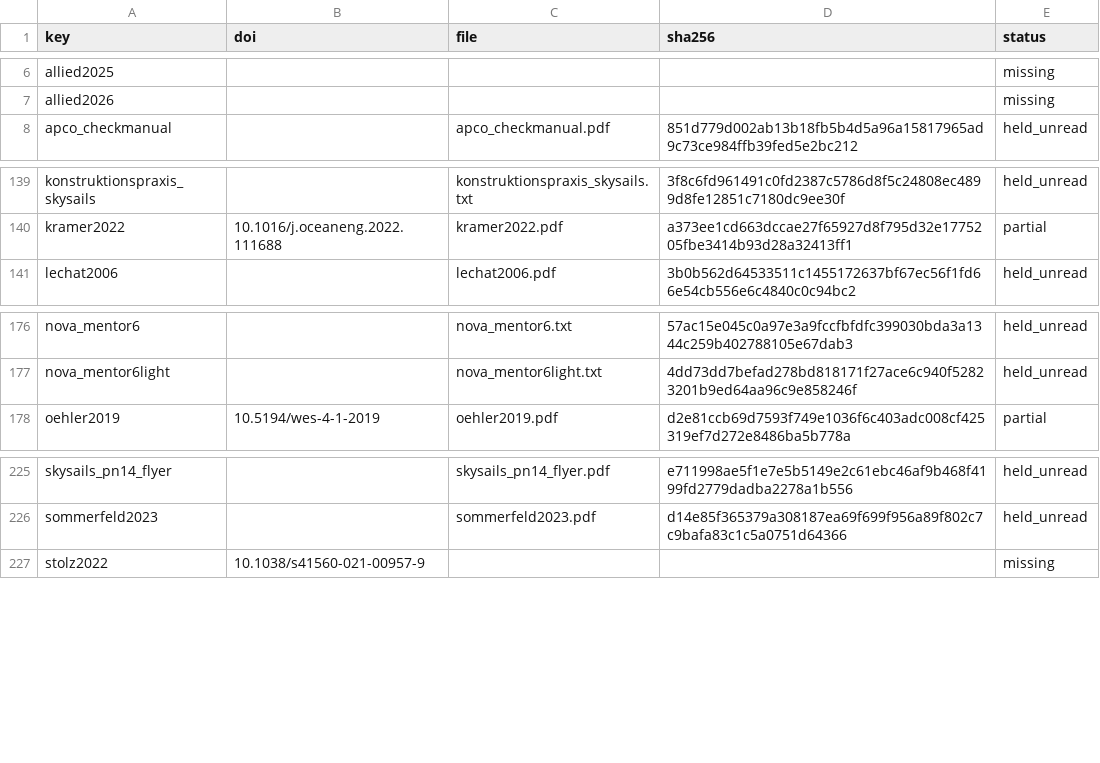
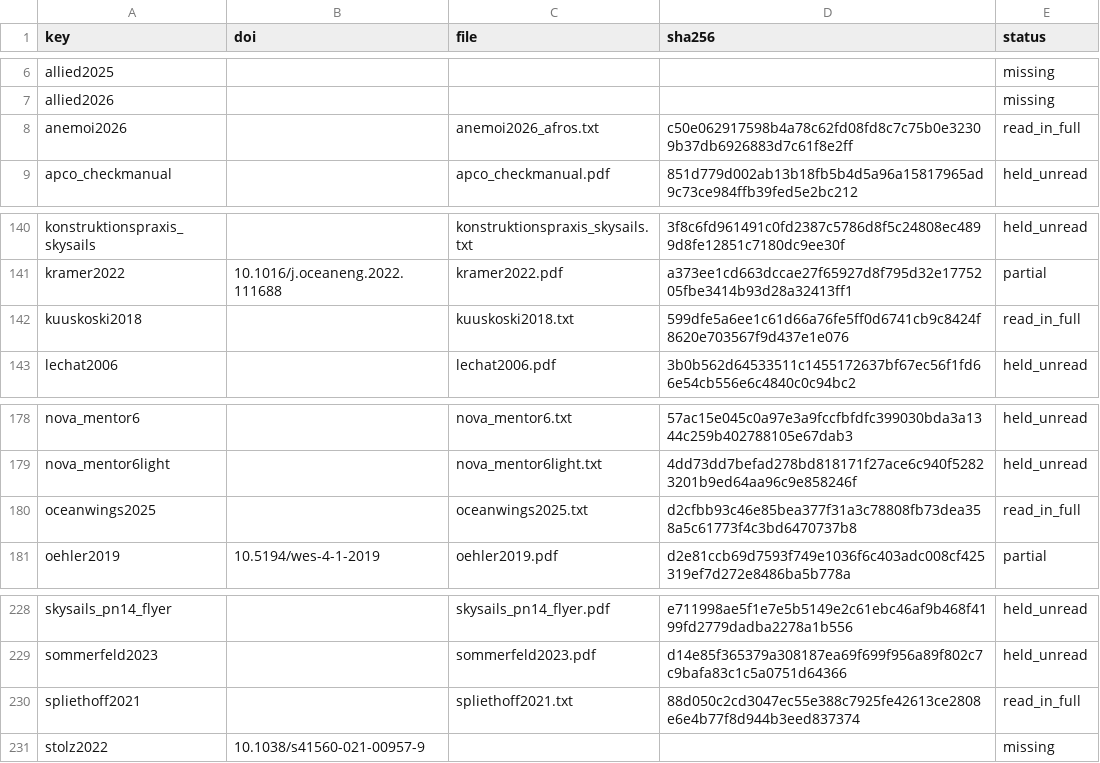
Before and after one commit to 1-Bart-1/WindShipOpt.jl, a CSV file: paper/sources.csv, drawn as a sheet; only a part is shown, gaps mark what is left out; the diff names each change by its address in the sheet, - before the commit and + after, or states it on an @@ line.

```diff
--- a/paper/sources.csv
+++ b/paper/sources.csv
+row 8: anemoi2026 |  | anemoi2026_afros.txt | c50e062917598b4a78c62fd08fd8c7c75b0e32309b37db6926883d7c61f8e2ff | read_in_full
+row 142: kuuskoski2018 |  | kuuskoski2018.txt | 599dfe5a6ee1c61d66a76fe5ff0d6741cb9c8424f8620e703567f9d437e1e076 | read_in_full
+row 180: oceanwings2025 |  | oceanwings2025.txt | d2cfbb93c46e85bea377f31a3c78808fb73dea358a5c61773f4c3bd6470737b8 | read_in_full
+row 230: spliethoff2021 |  | spliethoff2021.txt | 88d050c2cd3047ec55e388c7925fe42613ce2808e6e4b77f8d944b3eed837374 | read_in_full
```
Also changed, not shown: 7 other files.
